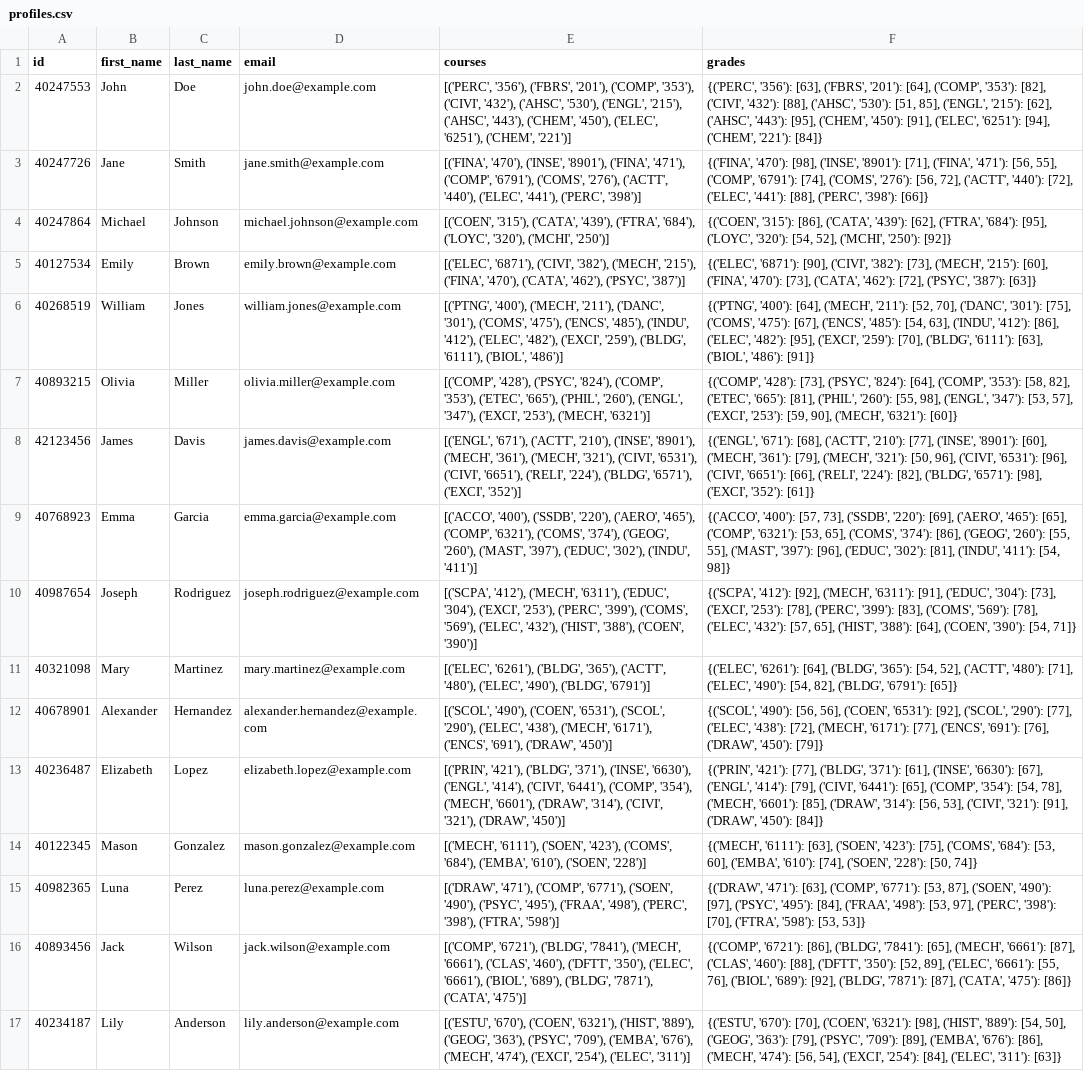
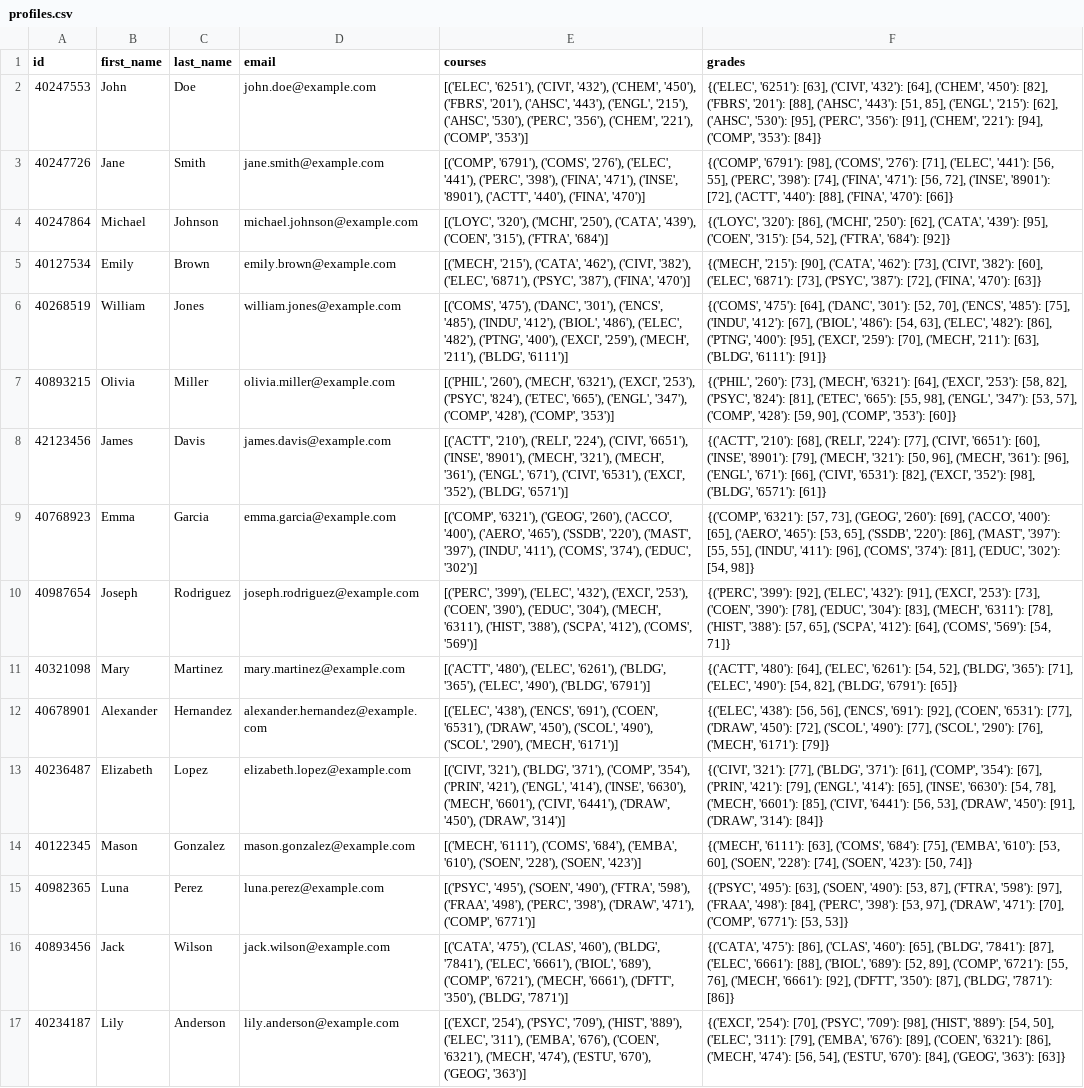
Before and after one commit to Concordia3/COMP-474, a CSV file: data/students/profiles.csv, drawn as a sheet; only a part is shown; the diff covers the shown part only; the diff names each change by its address in the sheet, - before the commit and + after, or states it on an @@ line.

Commit message:
new data/graphs

```diff
--- a/data/students/profiles.csv
+++ b/data/students/profiles.csv
-E2 (courses): [('PERC', '356'), ('FBRS', '201'), ('COMP', '353'), ('CIVI', '432'), ('AHSC', '530'), ('ENGL', '215'), ('AHSC', '443'), ('CHEM', '450'), ('ELEC', '6251'), ('CHEM', '221')]
+E2 (courses): [('ELEC', '6251'), ('CIVI', '432'), ('CHEM', '450'), ('FBRS', '201'), ('AHSC', '443'), ('ENGL', '215'), ('AHSC', '530'), ('PERC', '356'), ('CHEM', '221'), ('COMP', '353')]
-F2 (grades): {('PERC', '356'): [63], ('FBRS', '201'): [64], ('COMP', '353'): [82], ('CIVI', '432'): [88], ('AHSC', '530'): [51, 85], ('ENGL', '215'): [62], ('AHSC', '443'): [95], ('CHEM', '450'): [91], ('ELEC', '6251'): [94], ('CHEM', '221'): [84]}
+F2 (grades): {('ELEC', '6251'): [63], ('CIVI', '432'): [64], ('CHEM', '450'): [82], ('FBRS', '201'): [88], ('AHSC', '443'): [51, 85], ('ENGL', '215'): [62], ('AHSC', '530'): [95], ('PERC', '356'): [91], ('CHEM', '221'): [94], ('COMP', '353'): [84]}
-E3 (courses): [('FINA', '470'), ('INSE', '8901'), ('FINA', '471'), ('COMP', '6791'), ('COMS', '276'), ('ACTT', '440'), ('ELEC', '441'), ('PERC', '398')]
+E3 (courses): [('COMP', '6791'), ('COMS', '276'), ('ELEC', '441'), ('PERC', '398'), ('FINA', '471'), ('INSE', '8901'), ('ACTT', '440'), ('FINA', '470')]
-F3 (grades): {('FINA', '470'): [98], ('INSE', '8901'): [71], ('FINA', '471'): [56, 55], ('COMP', '6791'): [74], ('COMS', '276'): [56, 72], ('ACTT', '440'): [72], ('ELEC', '441'): [88], ('PERC', '398'): [66]}
+F3 (grades): {('COMP', '6791'): [98], ('COMS', '276'): [71], ('ELEC', '441'): [56, 55], ('PERC', '398'): [74], ('FINA', '471'): [56, 72], ('INSE', '8901'): [72], ('ACTT', '440'): [88], ('FINA', '470'): [66]}
-E4 (courses): [('COEN', '315'), ('CATA', '439'), ('FTRA', '684'), ('LOYC', '320'), ('MCHI', '250')]
+E4 (courses): [('LOYC', '320'), ('MCHI', '250'), ('CATA', '439'), ('COEN', '315'), ('FTRA', '684')]
-F4 (grades): {('COEN', '315'): [86], ('CATA', '439'): [62], ('FTRA', '684'): [95], ('LOYC', '320'): [54, 52], ('MCHI', '250'): [92]}
+F4 (grades): {('LOYC', '320'): [86], ('MCHI', '250'): [62], ('CATA', '439'): [95], ('COEN', '315'): [54, 52], ('FTRA', '684'): [92]}
-E5 (courses): [('ELEC', '6871'), ('CIVI', '382'), ('MECH', '215'), ('FINA', '470'), ('CATA', '462'), ('PSYC', '387')]
+E5 (courses): [('MECH', '215'), ('CATA', '462'), ('CIVI', '382'), ('ELEC', '6871'), ('PSYC', '387'), ('FINA', '470')]
-F5 (grades): {('ELEC', '6871'): [90], ('CIVI', '382'): [73], ('MECH', '215'): [60], ('FINA', '470'): [73], ('CATA', '462'): [72], ('PSYC', '387'): [63]}
+F5 (grades): {('MECH', '215'): [90], ('CATA', '462'): [73], ('CIVI', '382'): [60], ('ELEC', '6871'): [73], ('PSYC', '387'): [72], ('FINA', '470'): [63]}
-E6 (courses): [('PTNG', '400'), ('MECH', '211'), ('DANC', '301'), ('COMS', '475'), ('ENCS', '485'), ('INDU', '412'), ('ELEC', '482'), ('EXCI', '259'), ('BLDG', '6111'), ('BIOL', '486')]
+E6 (courses): [('COMS', '475'), ('DANC', '301'), ('ENCS', '485'), ('INDU', '412'), ('BIOL', '486'), ('ELEC', '482'), ('PTNG', '400'), ('EXCI', '259'), ('MECH', '211'), ('BLDG', '6111')]
-F6 (grades): {('PTNG', '400'): [64], ('MECH', '211'): [52, 70], ('DANC', '301'): [75], ('COMS', '475'): [67], ('ENCS', '485'): [54, 63], ('INDU', '412'): [86], ('ELEC', '482'): [95], ('EXCI', '259'): [70], ('BLDG', '6111'): [63], ('BIOL', '486'): [91]}
+F6 (grades): {('COMS', '475'): [64], ('DANC', '301'): [52, 70], ('ENCS', '485'): [75], ('INDU', '412'): [67], ('BIOL', '486'): [54, 63], ('ELEC', '482'): [86], ('PTNG', '400'): [95], ('EXCI', '259'): [70], ('MECH', '211'): [63], ('BLDG', '6111'): [91]}
-E7 (courses): [('COMP', '428'), ('PSYC', '824'), ('COMP', '353'), ('ETEC', '665'), ('PHIL', '260'), ('ENGL', '347'), ('EXCI', '253'), ('MECH', '6321')]
+E7 (courses): [('PHIL', '260'), ('MECH', '6321'), ('EXCI', '253'), ('PSYC', '824'), ('ETEC', '665'), ('ENGL', '347'), ('COMP', '428'), ('COMP', '353')]
-F7 (grades): {('COMP', '428'): [73], ('PSYC', '824'): [64], ('COMP', '353'): [58, 82], ('ETEC', '665'): [81], ('PHIL', '260'): [55, 98], ('ENGL', '347'): [53, 57], ('EXCI', '253'): [59, 90], ('MECH', '6321'): [60]}
+F7 (grades): {('PHIL', '260'): [73], ('MECH', '6321'): [64], ('EXCI', '253'): [58, 82], ('PSYC', '824'): [81], ('ETEC', '665'): [55, 98], ('ENGL', '347'): [53, 57], ('COMP', '428'): [59, 90], ('COMP', '353'): [60]}
-E8 (courses): [('ENGL', '671'), ('ACTT', '210'), ('INSE', '8901'), ('MECH', '361'), ('MECH', '321'), ('CIVI', '6531'), ('CIVI', '6651'), ('RELI', '224'), ('BLDG', '6571'), ('EXCI', '352')]
+E8 (courses): [('ACTT', '210'), ('RELI', '224'), ('CIVI', '6651'), ('INSE', '8901'), ('MECH', '321'), ('MECH', '361'), ('ENGL', '671'), ('CIVI', '6531'), ('EXCI', '352'), ('BLDG', '6571')]
-F8 (grades): {('ENGL', '671'): [68], ('ACTT', '210'): [77], ('INSE', '8901'): [60], ('MECH', '361'): [79], ('MECH', '321'): [50, 96], ('CIVI', '6531'): [96], ('CIVI', '6651'): [66], ('RELI', '224'): [82], ('BLDG', '6571'): [98], ('EXCI', '352'): [61]}
+F8 (grades): {('ACTT', '210'): [68], ('RELI', '224'): [77], ('CIVI', '6651'): [60], ('INSE', '8901'): [79], ('MECH', '321'): [50, 96], ('MECH', '361'): [96], ('ENGL', '671'): [66], ('CIVI', '6531'): [82], ('EXCI', '352'): [98], ('BLDG', '6571'): [61]}
-E9 (courses): [('ACCO', '400'), ('SSDB', '220'), ('AERO', '465'), ('COMP', '6321'), ('COMS', '374'), ('GEOG', '260'), ('MAST', '397'), ('EDUC', '302'), ('INDU', '411')]
+E9 (courses): [('COMP', '6321'), ('GEOG', '260'), ('ACCO', '400'), ('AERO', '465'), ('SSDB', '220'), ('MAST', '397'), ('INDU', '411'), ('COMS', '374'), ('EDUC', '302')]
-F9 (grades): {('ACCO', '400'): [57, 73], ('SSDB', '220'): [69], ('AERO', '465'): [65], ('COMP', '6321'): [53, 65], ('COMS', '374'): [86], ('GEOG', '260'): [55, 55], ('MAST', '397'): [96], ('EDUC', '302'): [81], ('INDU', '411'): [54, 98]}
+F9 (grades): {('COMP', '6321'): [57, 73], ('GEOG', '260'): [69], ('ACCO', '400'): [65], ('AERO', '465'): [53, 65], ('SSDB', '220'): [86], ('MAST', '397'): [55, 55], ('INDU', '411'): [96], ('COMS', '374'): [81], ('EDUC', '302'): [54, 98]}
-E10 (courses): [('SCPA', '412'), ('MECH', '6311'), ('EDUC', '304'), ('EXCI', '253'), ('PERC', '399'), ('COMS', '569'), ('ELEC', '432'), ('HIST', '388'), ('COEN', '390')]
+E10 (courses): [('PERC', '399'), ('ELEC', '432'), ('EXCI', '253'), ('COEN', '390'), ('EDUC', '304'), ('MECH', '6311'), ('HIST', '388'), ('SCPA', '412'), ('COMS', '569')]
-F10 (grades): {('SCPA', '412'): [92], ('MECH', '6311'): [91], ('EDUC', '304'): [73], ('EXCI', '253'): [78], ('PERC', '399'): [83], ('COMS', '569'): [78], ('ELEC', '432'): [57, 65], ('HIST', '388'): [64], ('COEN', '390'): [54, 71]}
+F10 (grades): {('PERC', '399'): [92], ('ELEC', '432'): [91], ('EXCI', '253'): [73], ('COEN', '390'): [78], ('EDUC', '304'): [83], ('MECH', '6311'): [78], ('HIST', '388'): [57, 65], ('SCPA', '412'): [64], ('COMS', '569'): [54, 71]}
-E11 (courses): [('ELEC', '6261'), ('BLDG', '365'), ('ACTT', '480'), ('ELEC', '490'),…
+E11 (courses): [('ACTT', '480'), ('ELEC', '6261'), ('BLDG', '365'), ('ELEC', '490'),…
-F11 (grades): {('ELEC', '6261'): [64], ('BLDG', '365'): [54, 52], ('ACTT', '480'): [71], ('ELEC',…
+F11 (grades): {('ACTT', '480'): [64], ('ELEC', '6261'): [54, 52], ('BLDG', '365'): [71], ('ELEC',…
-E12 (courses): [('SCOL', '490'), ('COEN', '6531'), ('SCOL', '290'), ('ELEC', '438'), ('MECH', '6171'), ('ENCS', '691'), ('DRAW', '450')]
+E12 (courses): [('ELEC', '438'), ('ENCS', '691'), ('COEN', '6531'), ('DRAW', '450'), ('SCOL', '490'), ('SCOL', '290'), ('MECH', '6171')]
-F12 (grades): {('SCOL', '490'): [56, 56], ('COEN', '6531'): [92], ('SCOL', '290'): [77], ('ELEC', '438'): [72], ('MECH', '6171'): [77], ('ENCS', '691'): [76], ('DRAW', '450'): [79]}
+F12 (grades): {('ELEC', '438'): [56, 56], ('ENCS', '691'): [92], ('COEN', '6531'): [77], ('DRAW', '450'): [72], ('SCOL', '490'): [77], ('SCOL', '290'): [76], ('MECH', '6171'): [79]}
-E13 (courses): [('PRIN', '421'), ('BLDG', '371'), ('INSE', '6630'), ('ENGL', '414'), ('CIVI', '6441'), ('COMP', '354'), ('MECH', '6601'), ('DRAW', '314'), ('CIVI', '321'), ('DRAW', '450')]
+E13 (courses): [('CIVI', '321'), ('BLDG', '371'), ('COMP', '354'), ('PRIN', '421'), ('ENGL', '414'), ('INSE', '6630'), ('MECH', '6601'), ('CIVI', '6441'), ('DRAW', '450'), ('DRAW', '314')]
-F13 (grades): {('PRIN', '421'): [77], ('BLDG', '371'): [61], ('INSE', '6630'): [67], ('ENGL', '414'): [79], ('CIVI', '6441'): [65], ('COMP', '354'): [54, 78], ('MECH', '6601'): [85], ('DRAW', '314'): [56, 53], ('CIVI', '321'): [91], ('DRAW', '450'): [84]}
+F13 (grades): {('CIVI', '321'): [77], ('BLDG', '371'): [61], ('COMP', '354'): [67], ('PRIN', '421'): [79], ('ENGL', '414'): [65], ('INSE', '6630'): [54, 78], ('MECH', '6601'): [85], ('CIVI', '6441'): [56, 53], ('DRAW', '450'): [91], ('DRAW', '314'): [84]}
-E14 (courses): [('MECH', '6111'), ('SOEN', '423'), ('COMS', '684'), ('EMBA', '610'), ('SOEN', '228')]
+E14 (courses): [('MECH', '6111'), ('COMS', '684'), ('EMBA', '610'), ('SOEN', '228'), ('SOEN', '423')]
-F14 (grades): …'6111'): [63], ('SOEN', '423'): [75], ('COMS', '684'): [53, 60], ('EMBA', '610'): [74], ('SOEN', '228'): [50, 74]}
+F14 (grades): …'6111'): [63], ('COMS', '684'): [75], ('EMBA', '610'): [53, 60], ('SOEN', '228'): [74], ('SOEN', '423'): [50, 74]}
-E15 (courses): [('DRAW', '471'), ('COMP', '6771'), ('SOEN', '490'), ('PSYC', '495'), ('FRAA', '498'), ('PERC', '398'), ('FTRA', '598')]
+E15 (courses): [('PSYC', '495'), ('SOEN', '490'), ('FTRA', '598'), ('FRAA', '498'), ('PERC', '398'), ('DRAW', '471'), ('COMP', '6771')]
-F15 (grades): {('DRAW', '471'): [63], ('COMP', '6771'): [53, 87], ('SOEN', '490'): [97], ('PSYC', '495'): [84], ('FRAA', '498'): [53, 97], ('PERC', '398'): [70], ('FTRA', '598'): [53, 53]}
+F15 (grades): {('PSYC', '495'): [63], ('SOEN', '490'): [53, 87], ('FTRA', '598'): [97], ('FRAA', '498'): [84], ('PERC', '398'): [53, 97], ('DRAW', '471'): [70], ('COMP', '6771'): [53, 53]}
-E16 (courses): [('COMP', '6721'), ('BLDG', '7841'), ('MECH', '6661'), ('CLAS', '460'), ('DFTT', '350'), ('ELEC', '6661'), ('BIOL', '689'), ('BLDG', '7871'), ('CATA', '475')]
+E16 (courses): [('CATA', '475'), ('CLAS', '460'), ('BLDG', '7841'), ('ELEC', '6661'), ('BIOL', '689'), ('COMP', '6721'), ('MECH', '6661'), ('DFTT', '350'), ('BLDG', '7871')]
-F16 (grades): {('COMP', '6721'): [86], ('BLDG', '7841'): [65], ('MECH', '6661'): [87], ('CLAS', '460'): [88], ('DFTT', '350'): [52, 89], ('ELEC', '6661'): [55, 76], ('BIOL', '689'): [92], ('BLDG', '7871'): [87], ('CATA', '475'): [86]}
+F16 (grades): {('CATA', '475'): [86], ('CLAS', '460'): [65], ('BLDG', '7841'): [87], ('ELEC', '6661'): [88], ('BIOL', '689'): [52, 89], ('COMP', '6721'): [55, 76], ('MECH', '6661'): [92], ('DFTT', '350'): [87], ('BLDG', '7871'): [86]}
-E17 (courses): [('ESTU', '670'), ('COEN', '6321'), ('HIST', '889'), ('GEOG', '363'), ('PSYC', '709'), ('EMBA', '676'), ('MECH', '474'), ('EXCI', '254'), ('ELEC', '311')]
+E17 (courses): [('EXCI', '254'), ('PSYC', '709'), ('HIST', '889'), ('ELEC', '311'), ('EMBA', '676'), ('COEN', '6321'), ('MECH', '474'), ('ESTU', '670'), ('GEOG', '363')]
-F17 (grades): {('ESTU', '670'): [70], ('COEN', '6321'): [98], ('HIST', '889'): [54, 50], ('GEOG', '363'): [79], ('PSYC', '709'): [89], ('EMBA', '676'): [86], ('MECH', '474'): [56, 54], ('EXCI', '254'): [84], ('ELEC', '311'): [63]}
+F17 (grades): {('EXCI', '254'): [70], ('PSYC', '709'): [98], ('HIST', '889'): [54, 50], ('ELEC', '311'): [79], ('EMBA', '676'): [89], ('COEN', '6321'): [86], ('MECH', '474'): [56, 54], ('ESTU', '670'): [84], ('GEOG', '363'): [63]}
```
Also changed, not shown: 68 edited cells elsewhere in this file, data/students/transcripts.csv, 2 other files.
